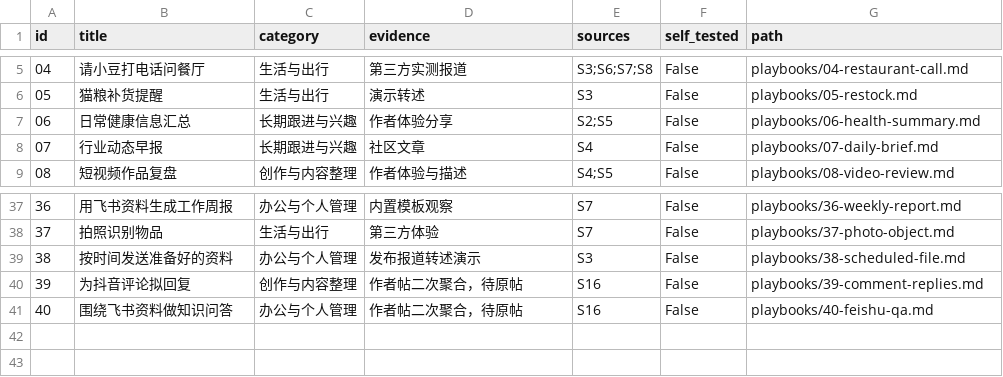
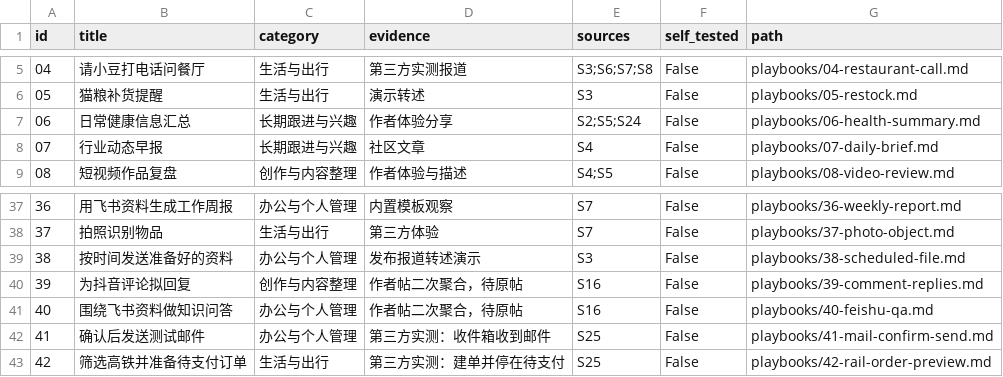
Before and after one commit to Fangx-AI/awesome-xiaodou, a CSV file: data/playbooks.csv, drawn as a sheet; only a part is shown, gaps mark what is left out.

Commit message:
Release Xiaodou Skill 1.1 with quick start and new playbooks

```diff
--- a/data/playbooks.csv
+++ b/data/playbooks.csv
@@ -6,3 +6,3 @@
 05,猫粮补货提醒,生活与出行,演示转述,S3,False,playbooks/05-restock.md
-06,日常健康信息汇总,长期跟进与兴趣,作者体验分享,S2;S5,False,playbooks/06-health-summary.md
+06,日常健康信息汇总,长期跟进与兴趣,作者体验分享,S2;S5;S24,False,playbooks/06-health-summary.md
 07,行业动态早报,长期跟进与兴趣,社区文章,S4,False,playbooks/07-daily-brief.md
@@ -41 +41,3 @@
 40,围绕飞书资料做知识问答,办公与个人管理,作者帖二次聚合，待原帖,S16,False,playbooks/40-feishu-qa.md
+41,确认后发送测试邮件,办公与个人管理,第三方实测：收件箱收到邮件,S25,False,playbooks/41-mail-confirm-send.md
+42,筛选高铁并准备待支付订单,生活与出行,第三方实测：建单并停在待支付,S25,False,playbooks/42-rail-order-preview.md
```
Also changed, not shown: 17 other files.
